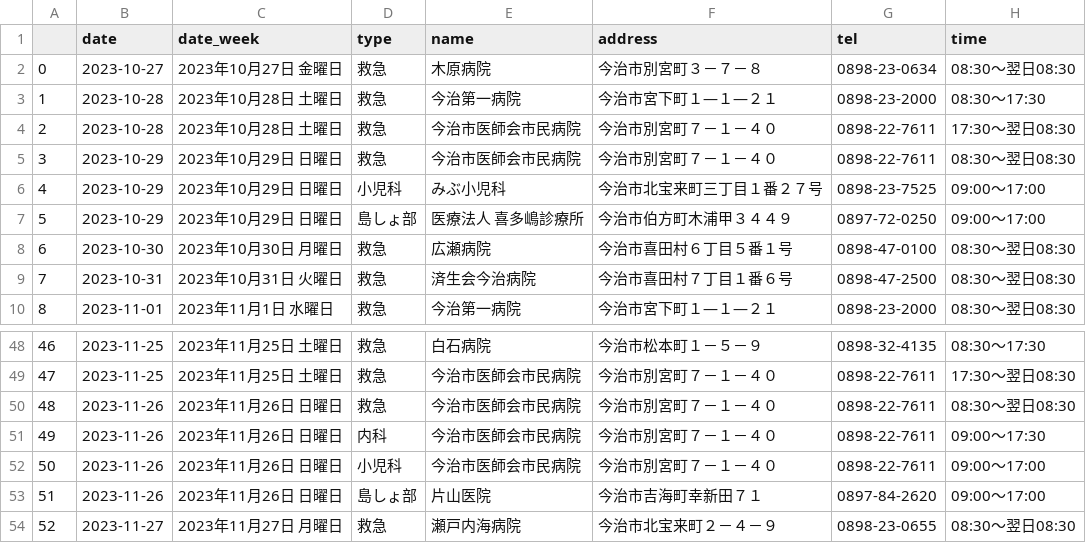
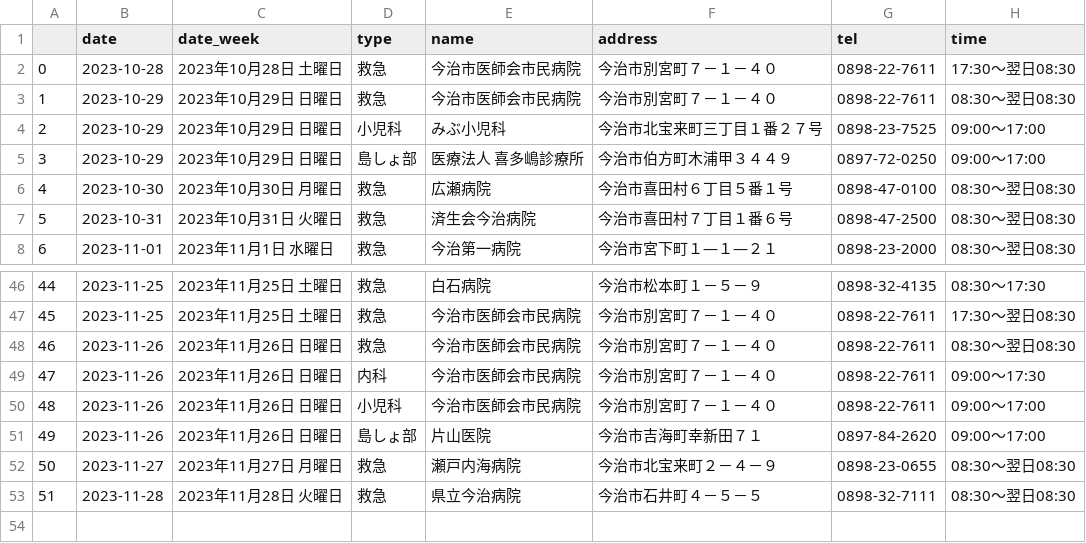
Before and after one commit to imabari/er-bot, a CSV file: latest.csv, drawn as a sheet; only a part is shown, gaps mark what is left out; removed rows and columns are numbered as before the commit, all else as after; the diff names each change by its address in the sheet, - before the commit and + after, or states it on an @@ line.

```diff
--- a/latest.csv
+++ b/latest.csv
-row 2: 0 | 2023-10-27 | 2023年10月27日 金曜日 | 救急 | 木原病院 | 今治市別宮町３－７－８ | 0898-23-0634 | 08:30～翌日08:30
-row 3: 1 | 2023-10-28 | 2023年10月28日 土曜日 | 救急 | 今治第一病院 | 今治市宮下町１―１―２１ | 0898-23-2000 | 08:30～17:30
@@ column A renumbered between rows 2 and 52 @@
+row 53: 51 | 2023-11-28 | 2023年11月28日 火曜日 | 救急 | 県立今治病院 | 今治市石井町４－５－５ | 0898-32-7111 | 08:30～翌日08:30
```
Also changed, not shown: 1 other file.
